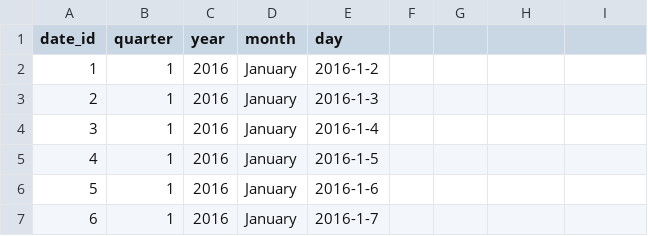
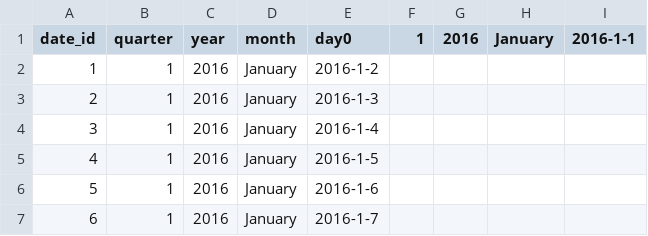
Before and after one commit to Zhanibek6/Data-Generator, a CSV file: output/T0-T1/date.csv, drawn as a sheet; only a part is shown.

```diff
--- a/output/T0-T1/date.csv
+++ b/output/T0-T1/date.csv
@@ -1,2 +1,2 @@
-date_id,quarter,year,month,day
+date_id,quarter,year,month,day0,1,2016,January,2016-1-1
 1,1,2016,January,2016-1-2
```
Also changed, not shown: 6 other files.
